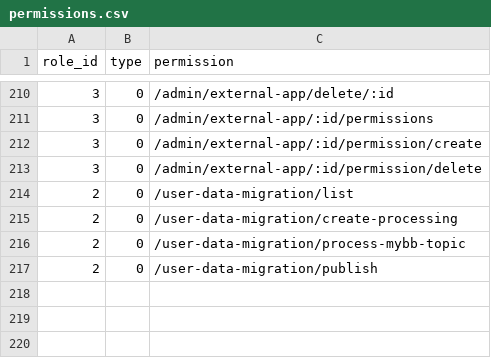
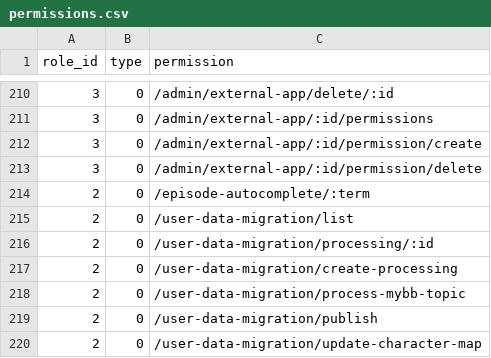
Before and after one commit to kate-makarova/cuento-backend, a CSV file: src/Install/permissions.csv, drawn as a sheet; only a part is shown, gaps mark what is left out.

```diff
--- a/src/Install/permissions.csv
+++ b/src/Install/permissions.csv
@@ -213,3 +213,5 @@ role_id,type,permission
 3,0,/admin/external-app/:id/permission/delete
+2,0,/episode-autocomplete/:term
 2,0,/user-data-migration/list
+2,0,/user-data-migration/processing/:id
 2,0,/user-data-migration/create-processing
@@ -217 +219,2 @@ role_id,type,permission
 2,0,/user-data-migration/publish
+2,0,/user-data-migration/update-character-map
```
Also changed, not shown: 4 other files.
